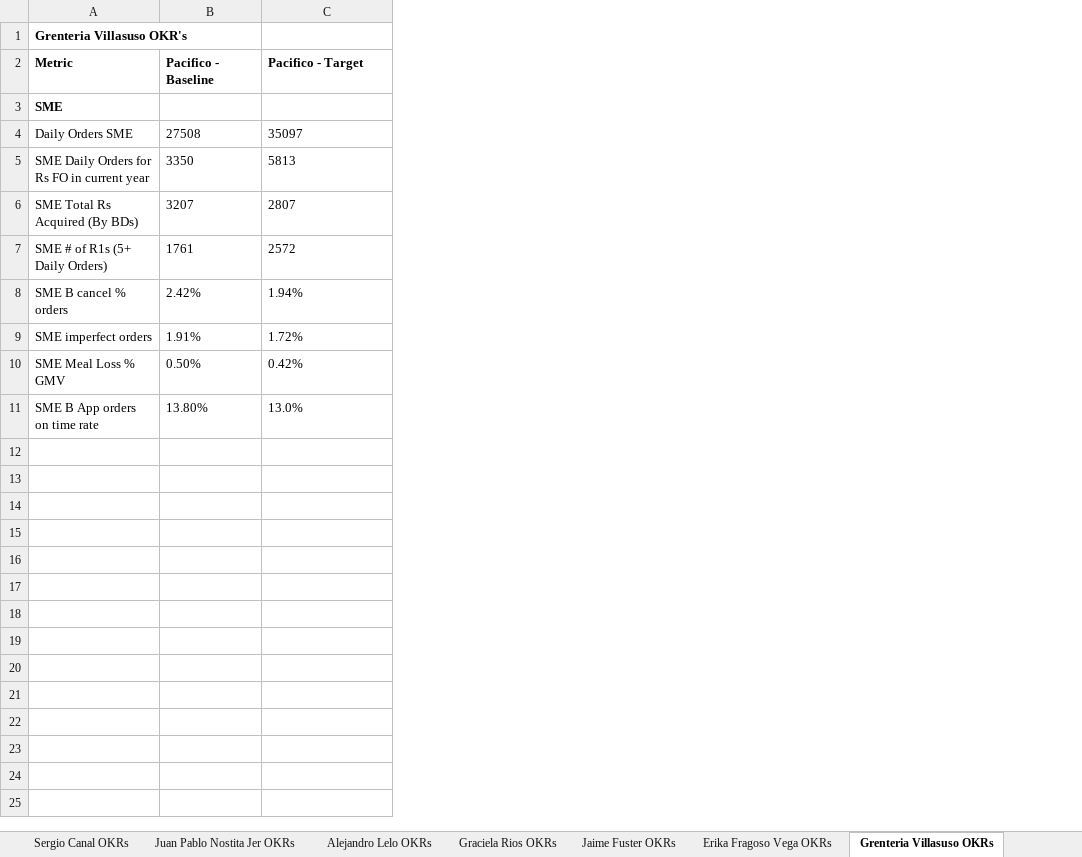
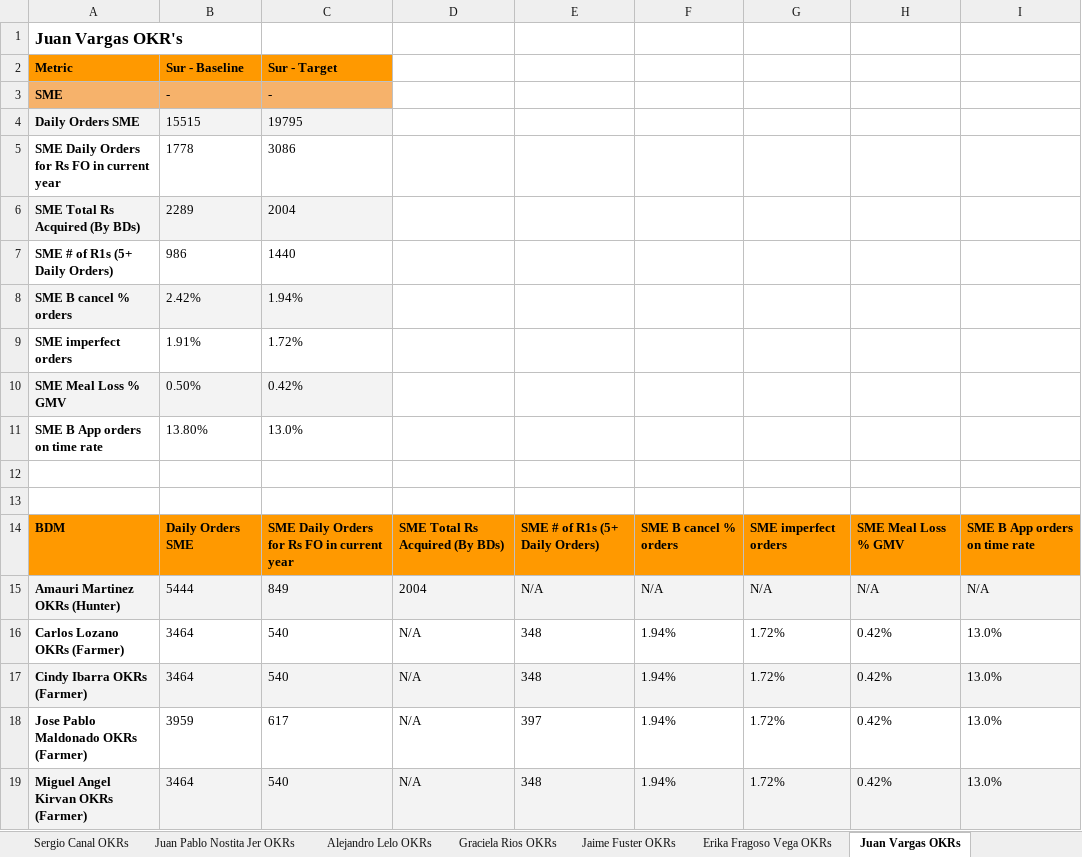
Before and after one commit to mramirezcamacho/TablePerBDM, an Excel workbook: NewAllBDLs.xlsx, sheet Juan Vargas OKRs, drawn as a sheet; values as stored, in another font and other column widths than the file's, no borders; the diff names each change by its address in the sheet, - before the commit and + after, or states it on an @@ line.

```diff
--- a/NewAllBDLs.xlsx (sheet Juan Vargas OKRs)
+++ b/NewAllBDLs.xlsx (sheet Juan Vargas OKRs)
-sheet tab: Grenteria Villasuso OKRs
+sheet tab: Juan Vargas OKRs
+column D, empty
+column E, empty
+column F, empty
+column G, empty
+column H, empty
+column I, empty
-A1: Grenteria Villasuso OKR's
+A1: Juan Vargas OKR's
@@ A1 text size: larger @@
-A2:C2 fill: none
+A2:C2 fill: #FF9900
-B2: Pacifico - Baseline
+B2: Sur - Baseline
-C2: Pacifico - Target
+C2: Sur - Target
-A3:C3 fill: none
+A3:C3 fill: #F6B26B
-B3: (empty)
+B3: -
-C3: (empty)
+C3: -
-A4:A11 bold: off
+A4:A11 bold: on
-A4:C4 fill: none
+A4:C4 fill: #F3F3F3
-B4: 27508
+B4: 15515
-C4: 35097
+C4: 19795
-B5: 3350
+B5: 1778
-C5: 5813
+C5: 3086
-A6:C6 fill: none
+A6:C6 fill: #F3F3F3
-B6: 3207
+B6: 2289
-C6: 2807
+C6: 2004
-B7: 1761
+B7: 986
-C7: 2572
+C7: 1440
-A8:C8 fill: none
+A8:C8 fill: #F3F3F3
-A10:C10 fill: none
+A10:C10 fill: #F3F3F3
+row 12: (empty)
+row 13: (empty)
+row 14: BDM | Daily Orders SME | SME Daily Orders for Rs FO in current year | SME Total Rs Acquired (By BDs) | SME # of R1s (5+ Daily Orders) | SME B cancel % orders | SME imperfect orders | SME Meal Loss % GMV | SME B App orders on time rate
+row 15: Amauri Martinez OKRs (Hunter) | 5444 | 849 | 2004 | N/A | N/A | N/A | N/A | N/A
+row 16: Carlos Lozano OKRs (Farmer) | 3464 | 540 | N/A | 348 | 1.94% | 1.72% | 0.42% | 13.0%
+row 17: Cindy Ibarra OKRs (Farmer) | 3464 | 540 | N/A | 348 | 1.94% | 1.72% | 0.42% | 13.0%
+row 18: Jose Pablo Maldonado OKRs (Farmer) | 3959 | 617 | N/A | 397 | 1.94% | 1.72% | 0.42% | 13.0%
+row 19: Miguel Angel Kirvan OKRs (Farmer) | 3464 | 540 | N/A | 348 | 1.94% | 1.72% | 0.42% | 13.0%
```
Also changed, not shown: sheet Catalina Arteaga OKRs, sheet Graciela Rios OKRs, sheet Jaime Fuster OKRs, sheet Guillermo Renteria OKRs, sheet Erika Fragoso Vega OKRs, sheet Patricia Cataluna Diaz OKRs, 4 more sheets, other sheet tabs, 18 other files.
